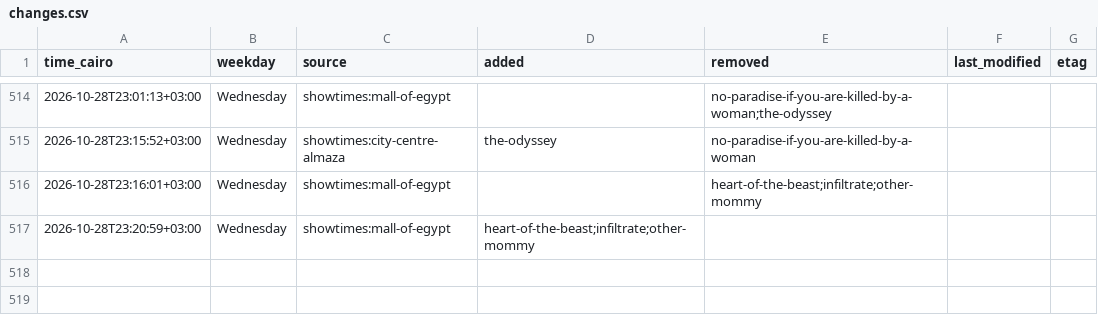
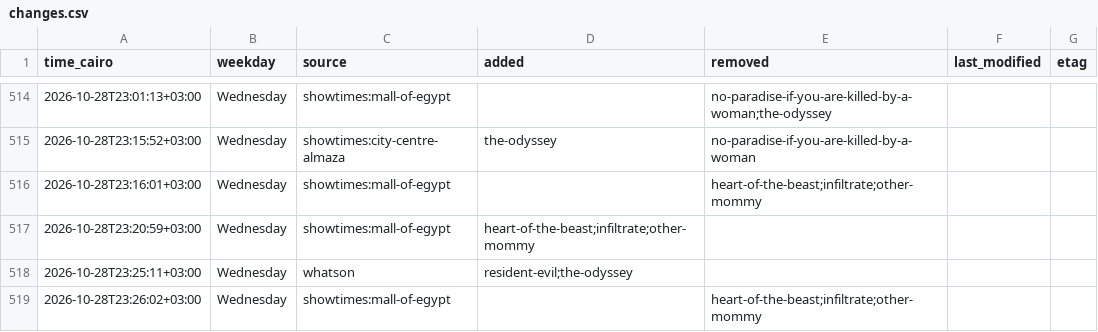
Before and after one commit to Hitari311/vox-watcher, a CSV file: vox_data/changes.csv, drawn as a sheet; only a part is shown, gaps mark what is left out.

```diff
--- a/vox_data/changes.csv
+++ b/vox_data/changes.csv
@@ -517 +517,3 @@ time_cairo,weekday,source,added,removed,last_modified,etag
 2026-10-28T23:20:59+03:00,Wednesday,showtimes:mall-of-egypt,heart-of-the-beast;infiltrate;other-mommy,,,
+2026-10-28T23:25:11+03:00,Wednesday,whatson,resident-evil;the-odyssey,,,
+2026-10-28T23:26:02+03:00,Wednesday,showtimes:mall-of-egypt,,heart-of-the-beast;infiltrate;other-mommy,,
```
Also changed, not shown: 1 other file.
